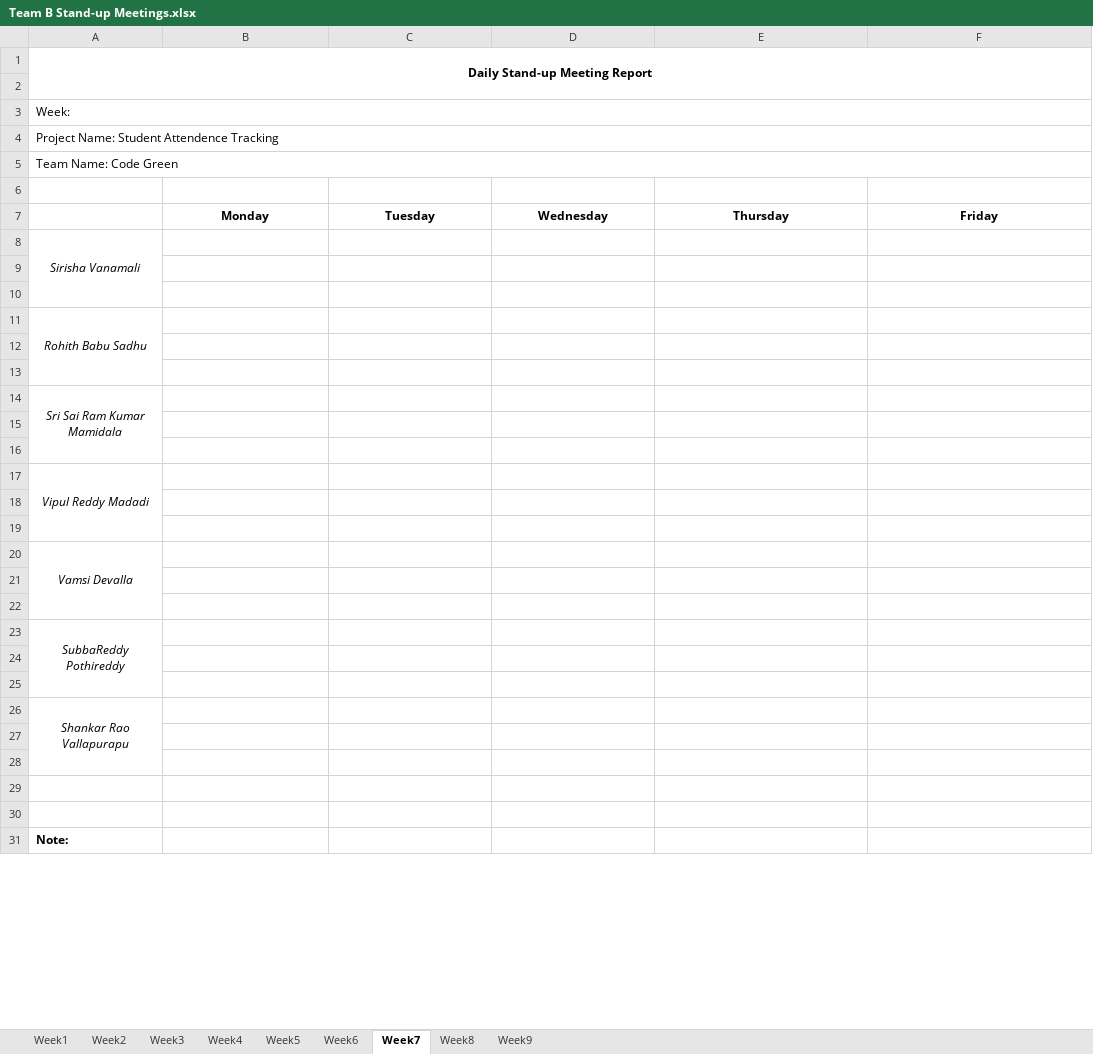
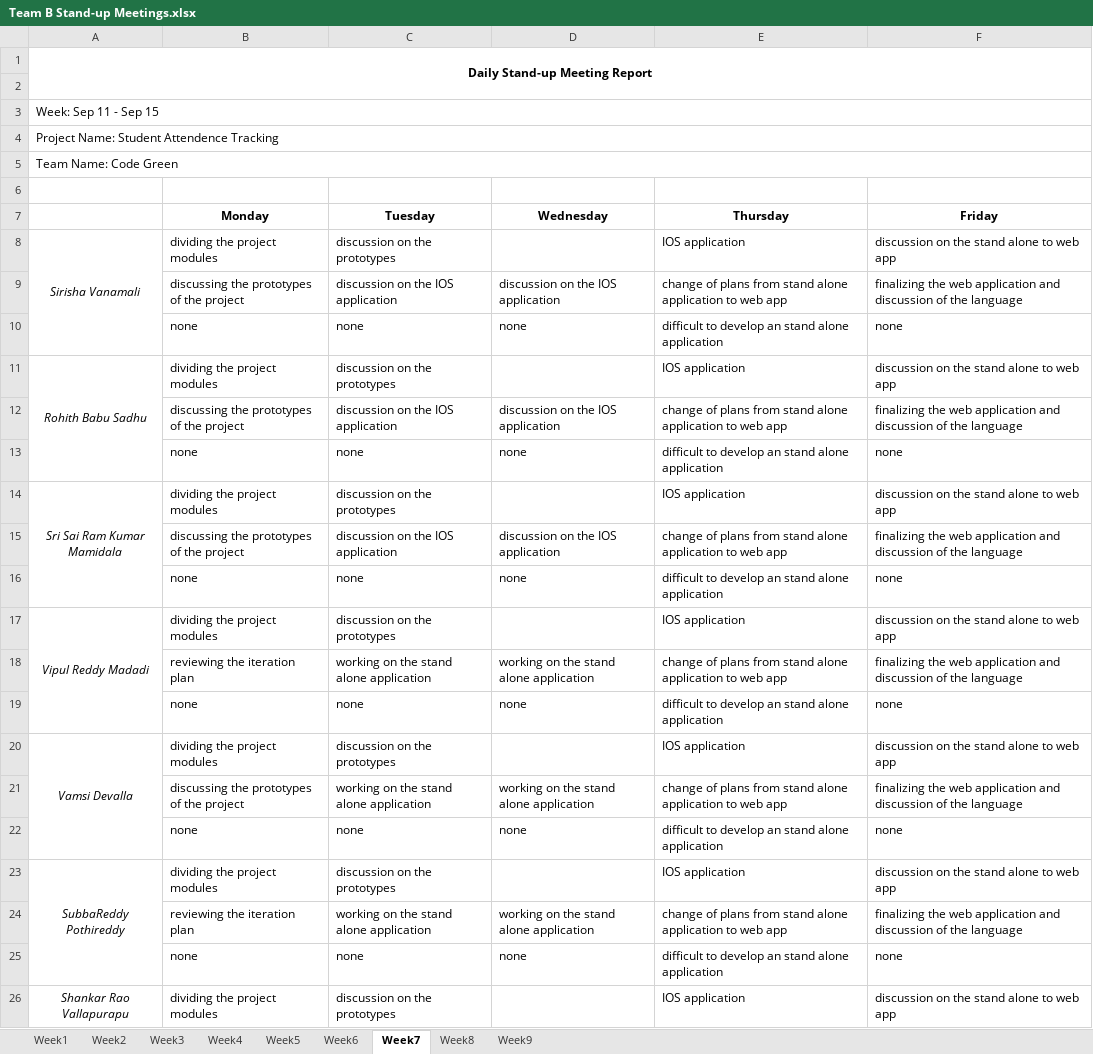
Before and after one commit to VamsiDevalla/Student-Attendance-Tracking, an Excel workbook: Documents/Minutes of Meeting/Team B Stand-up Meetings.xlsx, sheet Week7, drawn as a sheet; only a part is shown; the shorter side is filled out with more unchanged rows; values as stored, in another font and other column widths than the file's, no borders; removed rows and columns are numbered as before the commit, all else as after; the diff covers the shown part only; the diff names each change by its address in the sheet, - before the commit and + after, or states it on an @@ line.

Commit message:
Stand-up-Meetings
updatrion of the stand-up-meeting

```diff
--- a/Documents/Minutes of Meeting/Team B Stand-up Meetings.xlsx (sheet Week7)
+++ b/Documents/Minutes of Meeting/Team B Stand-up Meetings.xlsx (sheet Week7)
-A3: Week:
+A3: Week: Sep 11 - Sep 15
-row 8: Sirisha Vanamali
-row 8: (empty)
+row 8: Sirisha Vanamali | dividing the project modules | discussion on the prototypes |  | IOS application | discussion on the stand alone to web app
+A8:A10 merged
-row 9: (empty)
+row 9:  | discussing the prototypes of the project | discussion on the IOS application | discussion on the IOS application | change of plans from stand alone application to web app | finalizing the web application and discussion of the language
-row 11: Rohith Babu Sadhu
-row 10: (empty)
+row 10:  | none | none | none | difficult to develop an stand alone application | none
-row 11: (empty)
+row 11: Rohith Babu Sadhu | dividing the project modules | discussion on the prototypes |  | IOS application | discussion on the stand alone to web app
+A11:A13 merged
-row 14: Sri Sai Ram Kumar Mamidala
-row 12: (empty)
+row 12:  | discussing the prototypes of the project | discussion on the IOS application | discussion on the IOS application | change of plans from stand alone application to web app | finalizing the web application and discussion of the language
-row 13: (empty)
+row 13:  | none | none | none | difficult to develop an stand alone application | none
-row 17: Vipul Reddy Madadi
-row 14: (empty)
+row 14: Sri Sai Ram Kumar Mamidala | dividing the project modules | discussion on the prototypes |  | IOS application | discussion on the stand alone to web app
+A14:A16 merged
-row 15: (empty)
+row 15:  | discussing the prototypes of the project | discussion on the IOS application | discussion on the IOS application | change of plans from stand alone application to web app | finalizing the web application and discussion of the language
-row 20: Vamsi Devalla
-row 16: (empty)
+row 16:  | none | none | none | difficult to develop an stand alone application | none
-row 17: (empty)
+row 17: Vipul Reddy Madadi | dividing the project modules | discussion on the prototypes |  | IOS application | discussion on the stand alone to web app
+A17:A19 merged
-row 23: SubbaReddy Pothireddy
-row 18: (empty)
+row 18:  | reviewing the iteration plan | working on the stand alone application | working on the stand alone application | change of plans from stand alone application to web app | finalizing the web application and discussion of the language
-row 19: (empty)
+row 19:  | none | none | none | difficult to develop an stand alone application | none
-row 26: Shankar Rao Vallapurapu
-row 20: (empty)
+row 20: Vamsi Devalla | dividing the project modules | discussion on the prototypes |  | IOS application | discussion on the stand alone to web app
+A20:A22 merged
-row 21: (empty)
+row 21:  | discussing the prototypes of the project | working on the stand alone application | working on the stand alone application | change of plans from stand alone application to web app | finalizing the web application and discussion of the language
+row 22:  | none | none | none | difficult to develop an stand alone application | none
+row 23: SubbaReddy Pothireddy | dividing the project modules | discussion on the prototypes |  | IOS application | discussion on the stand alone to web app
+row 24:  | reviewing the iteration plan | working on the stand alone application | working on the stand alone application | change of plans from stand alone application to web app | finalizing the web application and discussion of the language
+row 25:  | none | none | none | difficult to develop an stand alone application | none
+row 26: Shankar Rao Vallapurapu | dividing the project modules | discussion on the prototypes |  | IOS application | discussion on the stand alone to web app
```
Also changed, not shown: 2 added rows elsewhere in this sheet, sheet Week8, sheet Week6, sheet Week9, 1 other file.
